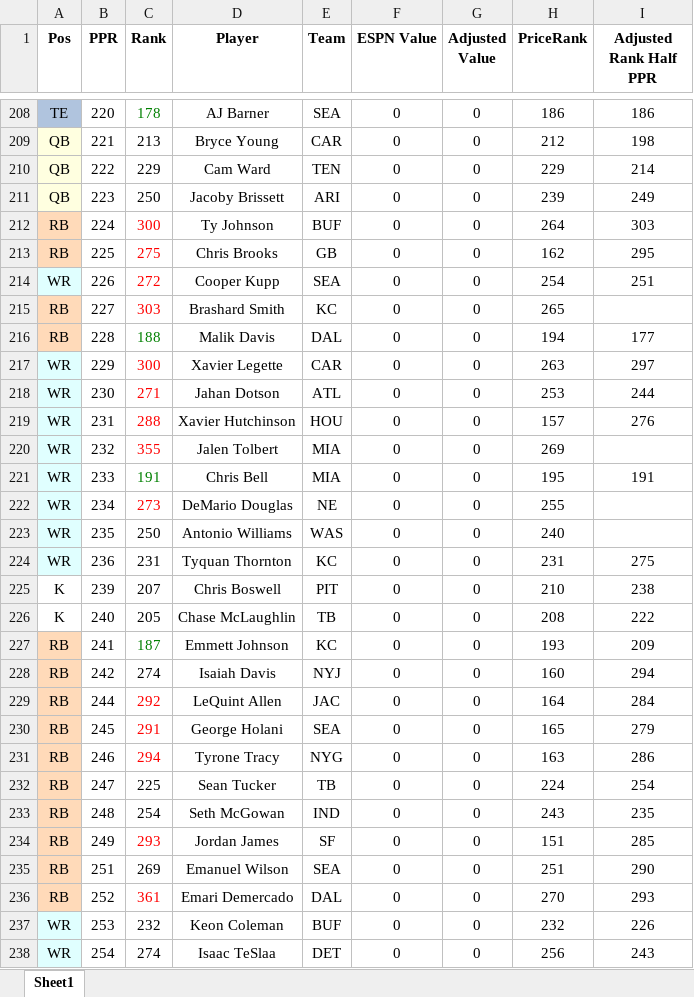
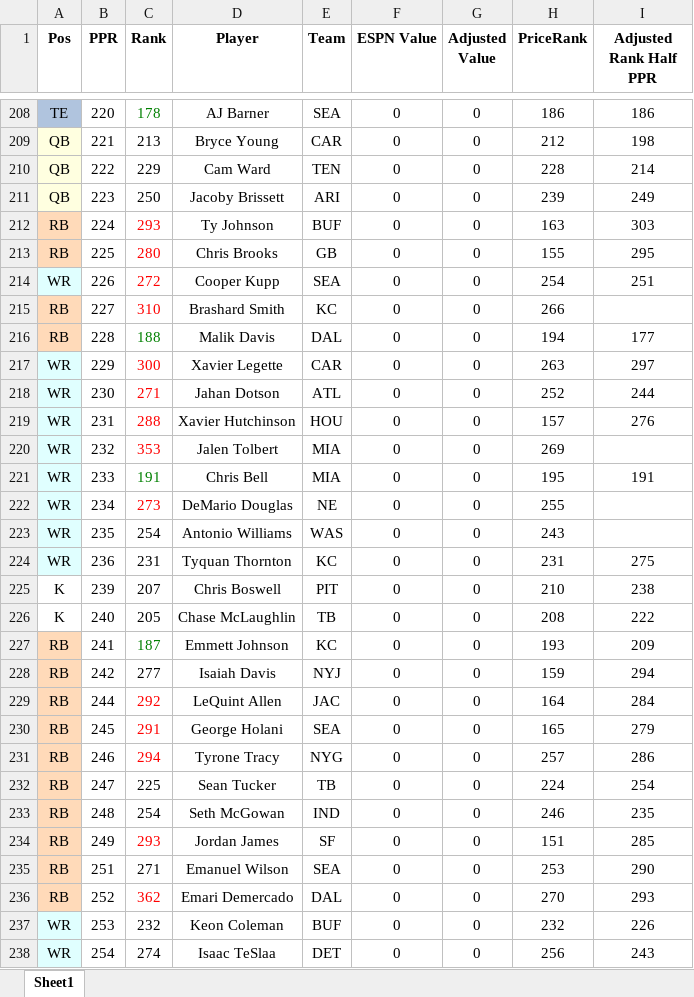
Before and after one commit to dsegundo2/RankingsDiff, an Excel workbook: frontend/public/data/2026/espn/merged_formatted.xlsx, sheet Sheet1, drawn as a sheet; only a part is shown, gaps mark what is left out; values as stored, in another font and other column widths than the file's, no borders; the diff covers the shown part only; the diff names each change by its address in the sheet, - before the commit and + after, or states it on an @@ line.

```diff
--- a/frontend/public/data/2026/espn/merged_formatted.xlsx (sheet Sheet1)
+++ b/frontend/public/data/2026/espn/merged_formatted.xlsx (sheet Sheet1)
-H210 (PriceRank): 229
+H210 (PriceRank): 228
-C212 (Rank): 300
+C212 (Rank): 293
-H212 (PriceRank): 264
+H212 (PriceRank): 163
-C213 (Rank): 275
+C213 (Rank): 280
-H213 (PriceRank): 162
+H213 (PriceRank): 155
-C215 (Rank): 303
+C215 (Rank): 310
-H215 (PriceRank): 265
+H215 (PriceRank): 266
-H218 (PriceRank): 253
+H218 (PriceRank): 252
-C220 (Rank): 355
+C220 (Rank): 353
-C223 (Rank): 250
+C223 (Rank): 254
-H223 (PriceRank): 240
+H223 (PriceRank): 243
-C228 (Rank): 274
+C228 (Rank): 277
-H228 (PriceRank): 160
+H228 (PriceRank): 159
-H231 (PriceRank): 163
+H231 (PriceRank): 257
-H233 (PriceRank): 243
+H233 (PriceRank): 246
-C235 (Rank): 269
+C235 (Rank): 271
-H235 (PriceRank): 251
+H235 (PriceRank): 253
-C236 (Rank): 361
+C236 (Rank): 362
```
Also changed, not shown: 26 edited cells elsewhere in this sheet, frontend/public/data/2026/fpros/fpros_merged_formatted.xlsx, 11 other files.
